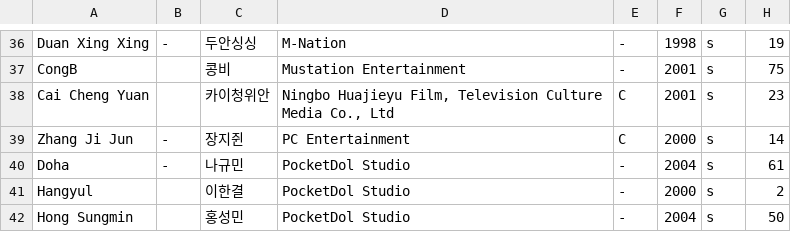
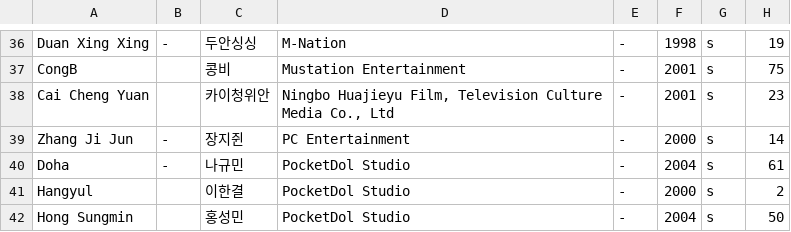
Before and after one commit to starlightboys/starlightboys.github.io, a CSV file: trainee_info.csv, drawn as a sheet; only a part is shown, gaps mark what is left out.

Commit message:
Update trainee_info.csv

```diff
--- a/trainee_info.csv
+++ b/trainee_info.csv
@@ -37,4 +37,4 @@
 "CongB","","콩비","Mustation Entertainment","-","2001","s","75"
-"Cai Cheng Yuan","","카이청위안","Ningbo Huajieyu Film, Television Culture Media Co., Ltd","C","2001","s","23"
-"Zhang Ji Jun","-","장지쥔","PC Entertainment","C","2000","s","14"
+"Cai Cheng Yuan","","카이청위안","Ningbo Huajieyu Film, Television Culture Media Co., Ltd","-","2001","s","23"
+"Zhang Ji Jun","-","장지쥔","PC Entertainment","-","2000","s","14"
 "Doha","-","나규민","PocketDol Studio","-","2004","s","61"
```
